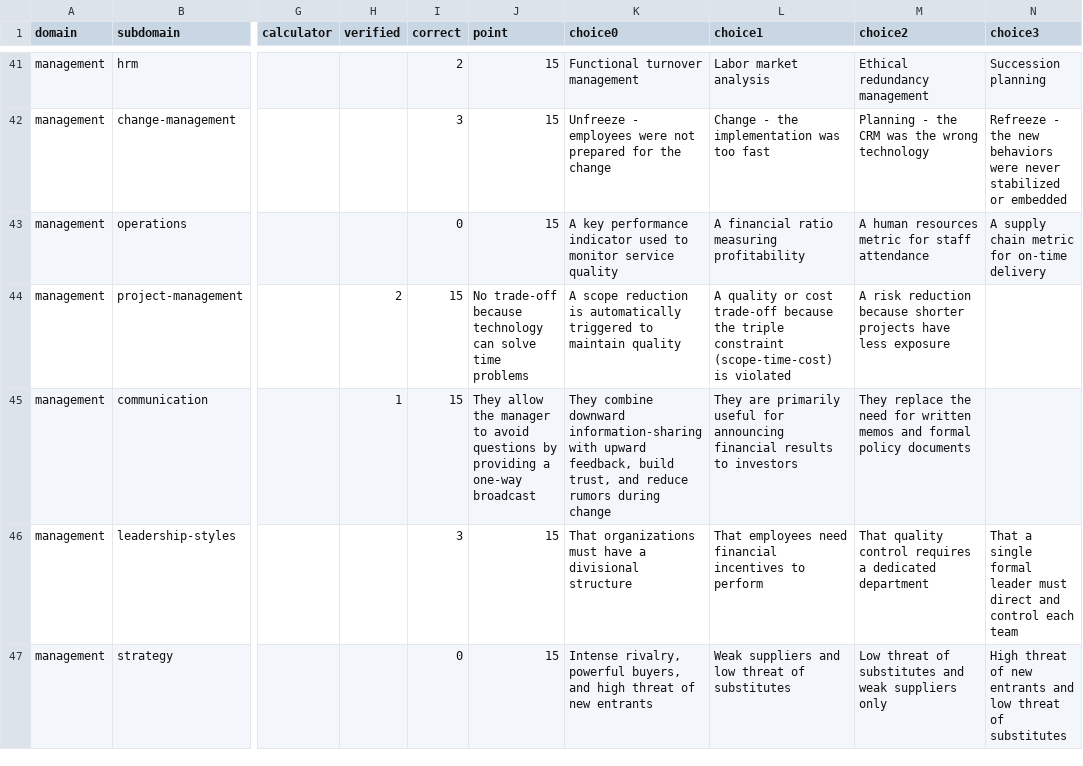
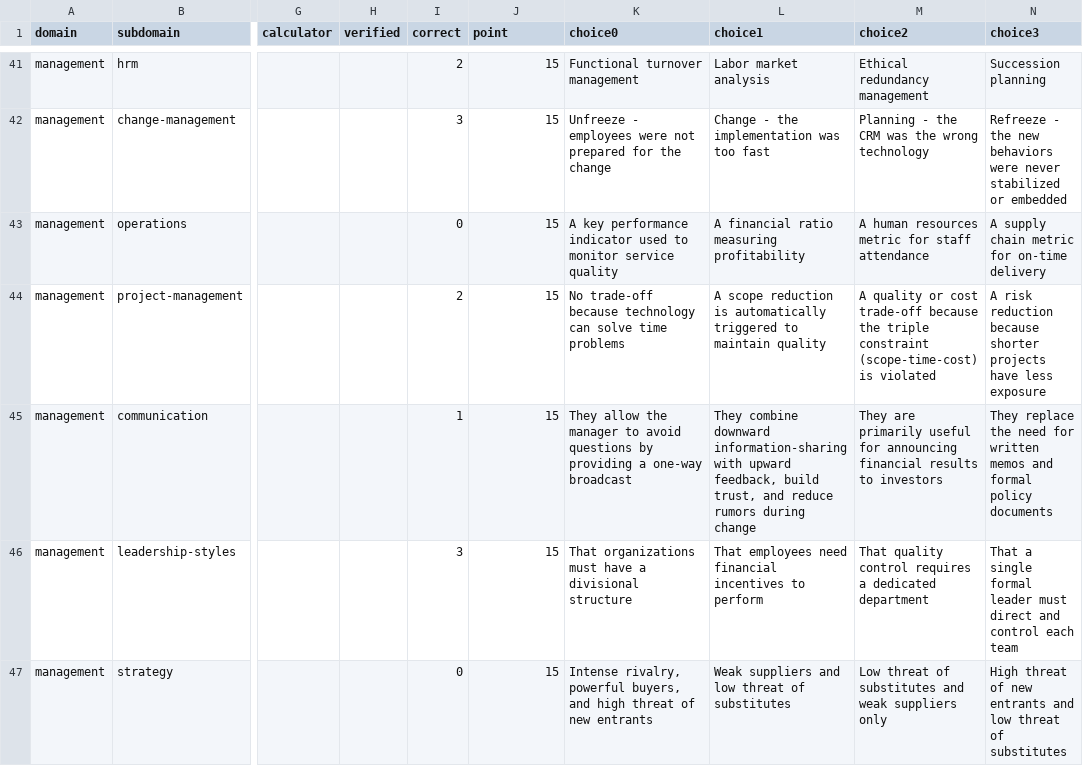
Before and after one commit to nin827/CSVQuiz, a CSV file: data/management_03.csv, drawn as a sheet; only a part is shown, gaps mark what is left out; the diff covers the shown part only; the diff names each change by its address in the sheet, - before the commit and + after, or states it on an @@ line.

```diff
--- a/data/management_03.csv
+++ b/data/management_03.csv
-H44 (verified): 2
+H44 (verified): (empty)
-I44 (correct): 15
+I44 (correct): 2
-J44 (point): No trade-off because technology can solve time problems
+J44 (point): 15
-K44 (choice0): A scope reduction is automatically triggered to maintain quality
+K44 (choice0): No trade-off because technology can solve time problems
-L44 (choice1): A quality or cost trade-off because the triple constraint (scope-time-cost) is violated
+L44 (choice1): A scope reduction is automatically triggered to maintain quality
-M44 (choice2): A risk reduction because shorter projects have less exposure
+M44 (choice2): A quality or cost trade-off because the triple constraint (scope-time-cost) is violated
-N44 (choice3): (empty)
+N44 (choice3): A risk reduction because shorter projects have less exposure
-H45 (verified): 1
+H45 (verified): (empty)
-I45 (correct): 15
+I45 (correct): 1
-J45 (point): They allow the manager to avoid questions by providing a one-way broadcast
+J45 (point): 15
-K45 (choice0): They combine downward information-sharing with upward feedback, build trust, and reduce rumors during change
+K45 (choice0): They allow the manager to avoid questions by providing a one-way broadcast
-L45 (choice1): They are primarily useful for announcing financial results to investors
+L45 (choice1): They combine downward information-sharing with upward feedback, build trust, and reduce rumors during change
-M45 (choice2): They replace the need for written memos and formal policy documents
+M45 (choice2): They are primarily useful for announcing financial results to investors
-N45 (choice3): (empty)
+N45 (choice3): They replace the need for written memos and formal policy documents
```
Also changed, not shown: 63 edited cells elsewhere in this file, 1 other file.
